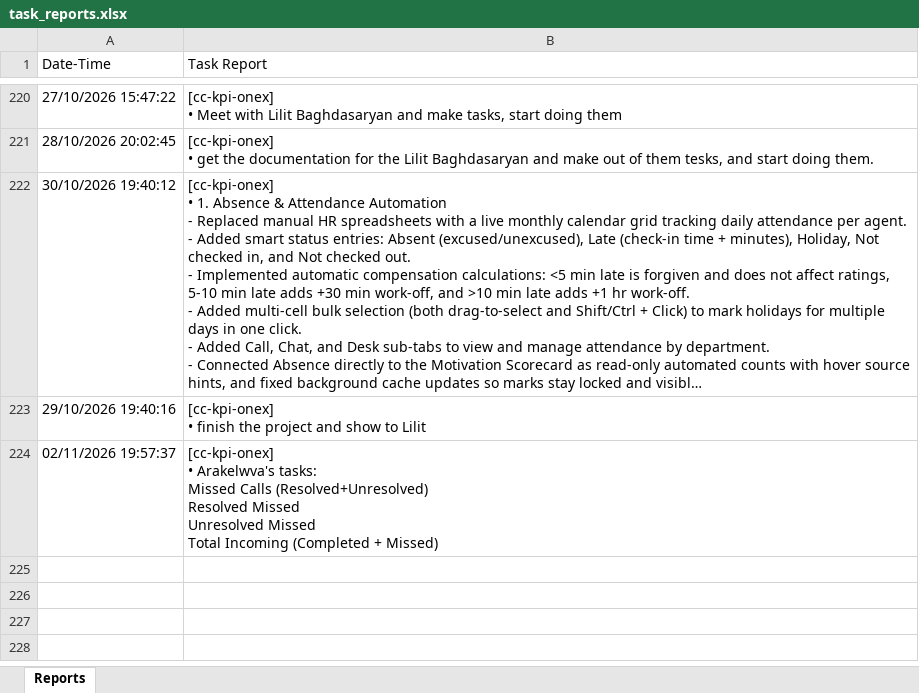
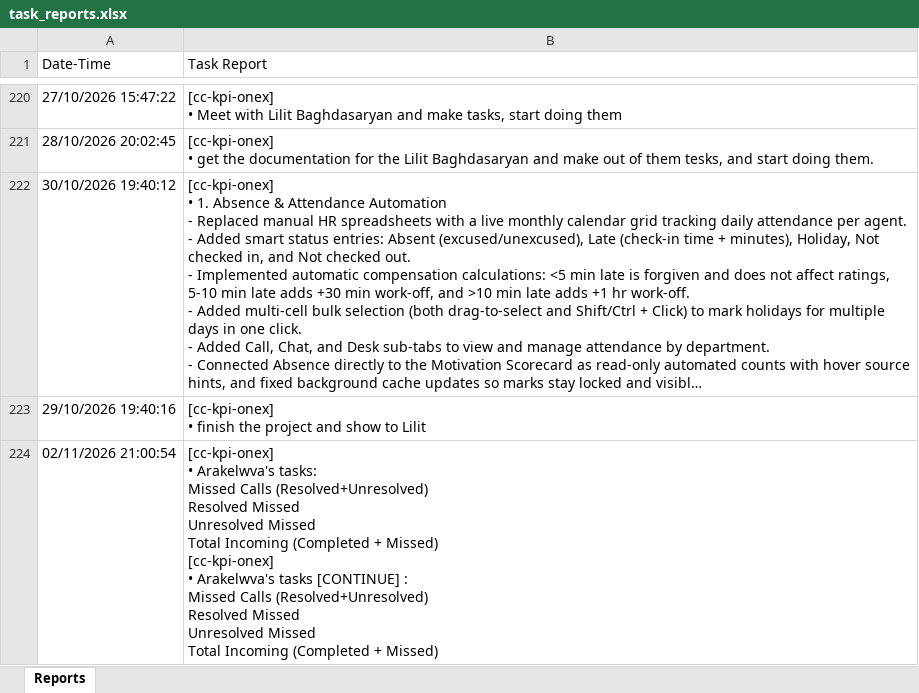
Before and after one commit to semyonsw/task_reporter, an Excel workbook: task_reports.xlsx, sheet Reports, drawn as a sheet; only a part is shown, gaps mark what is left out; long unchanged cells end in …; values as stored, in another font and other column widths than the file's, no borders; ↵ is a line break in a cell; the diff names each change by its address in the sheet, - before the commit and + after, or states it on an @@ line.

Commit message:
live update of tasks

```diff
--- a/task_reports.xlsx (sheet Reports)
+++ b/task_reports.xlsx (sheet Reports)
-A224 (Date-Time): 02/11/2026 19:57:37
+A224 (Date-Time): 02/11/2026 21:00:54
-B224 (Task Report): …+ Missed)
+B224 (Task Report): …+ Missed) ↵ [cc-kpi-onex] ↵ • Arakelwva's tasks [CONTINUE] : ↵ Missed Calls (Resolved+Unresolved) ↵ Resolved Missed ↵ Unresolved Missed ↵ Total Incoming (Completed + Missed)
```
Also changed, not shown: 1 other file.
